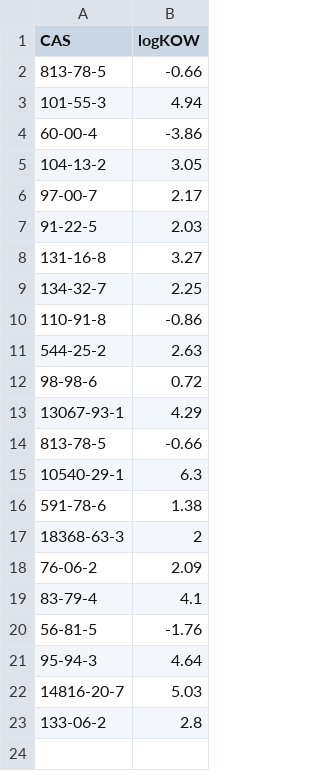
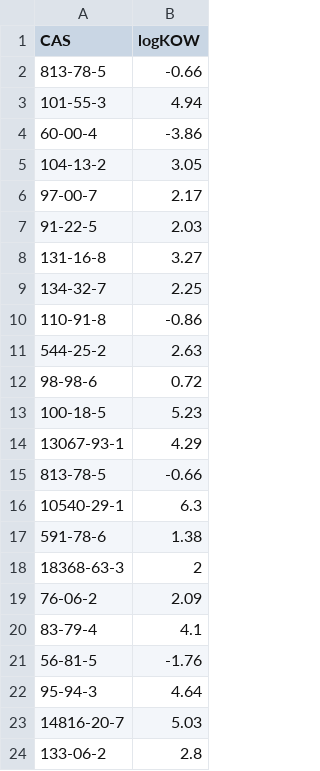
Before and after one commit to ssd6515/ChemClassify-Code, a CSV file: public/sample_Copy.csv, drawn as a sheet.

```diff
--- a/public/sample_Copy.csv
+++ b/public/sample_Copy.csv
@@ -12,2 +12,3 @@ CAS,logKOW
 98-98-6,0.72
+100-18-5,5.23
 13067-93-1,4.29
```
Also changed, not shown: 1 other file.
